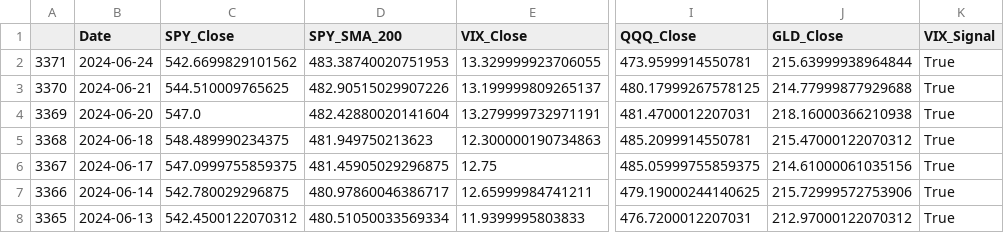
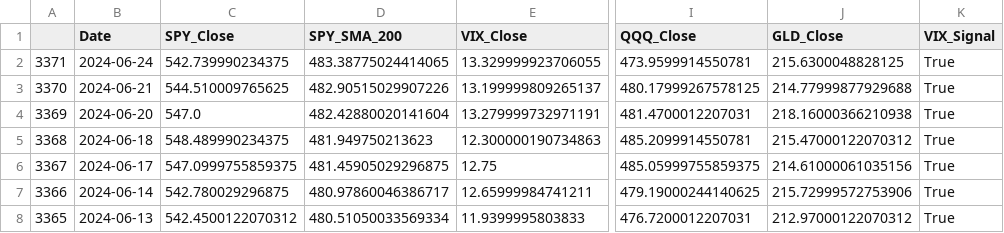
Before and after one commit to rbnyng/trend_alert, a CSV file: last_seven_days.csv, drawn as a sheet; only a part is shown, gaps mark what is left out; the diff names each change by its address in the sheet, - before the commit and + after, or states it on an @@ line.

```diff
--- a/last_seven_days.csv
+++ b/last_seven_days.csv
-C2 (SPY_Close): 542.6699829101562
+C2 (SPY_Close): 542.739990234375
-D2 (SPY_SMA_200): 483.38740020751953
+D2 (SPY_SMA_200): 483.38775024414065
-J2 (GLD_Close): 215.63999938964844
+J2 (GLD_Close): 215.6300048828125
```
